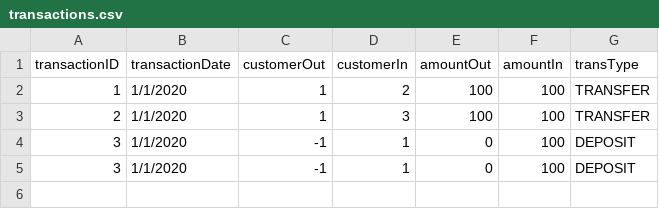
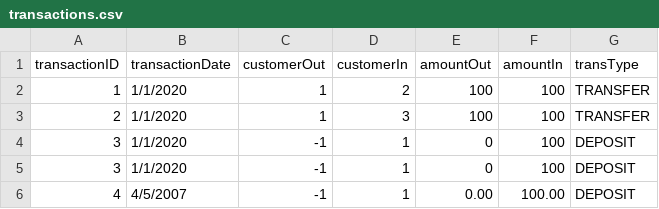
Before and after one commit to rawsashimi1604/1009_BankingSystem, a CSV file: data/transactions.csv, drawn as a sheet.

```diff
--- a/data/transactions.csv
+++ b/data/transactions.csv
@@ -5 +5,2 @@
 3,1/1/2020,-1,1,0,100,DEPOSIT
+4,4/5/2007,-1,1,0.00,100.00,DEPOSIT
```
Also changed, not shown: 11 other files.
